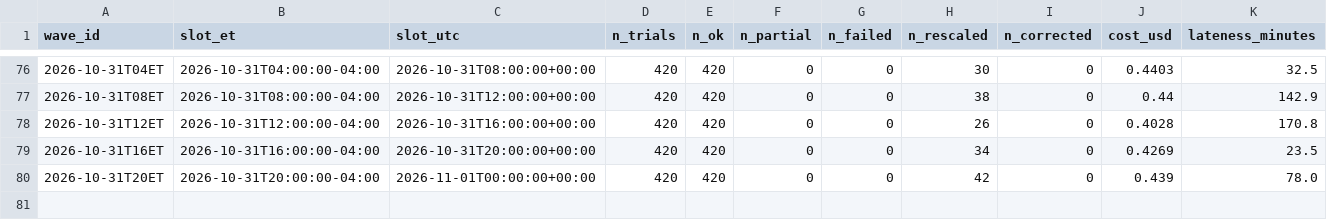
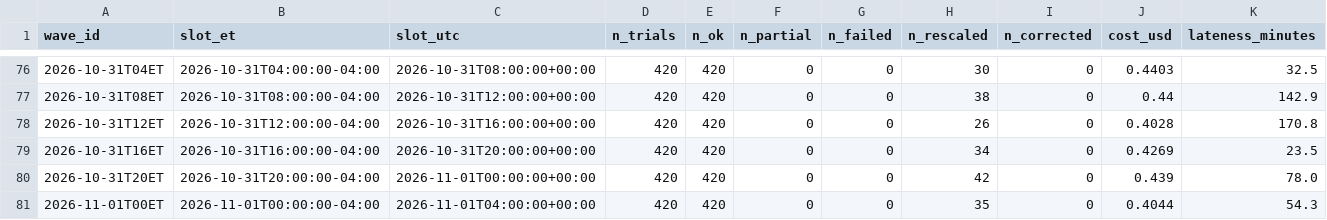
Before and after one commit to alizarif/hf-ai-inflation-expectations, a CSV file: data/waves_index.csv, drawn as a sheet; only a part is shown, gaps mark what is left out; rows hold the shown columns only; the diff names each change by its address in the sheet, - before the commit and + after, or states it on an @@ line.

```diff
--- a/data/waves_index.csv
+++ b/data/waves_index.csv
+row 81: 2026-11-01T00ET | 2026-11-01T00:00:00-04:00 | 2026-11-01T04:00:00+00:00 | 420 | 420 | 0 | 0 | 35 | 0 | 0.4044 | 54.3
```
Also changed, not shown: 15 other files.
